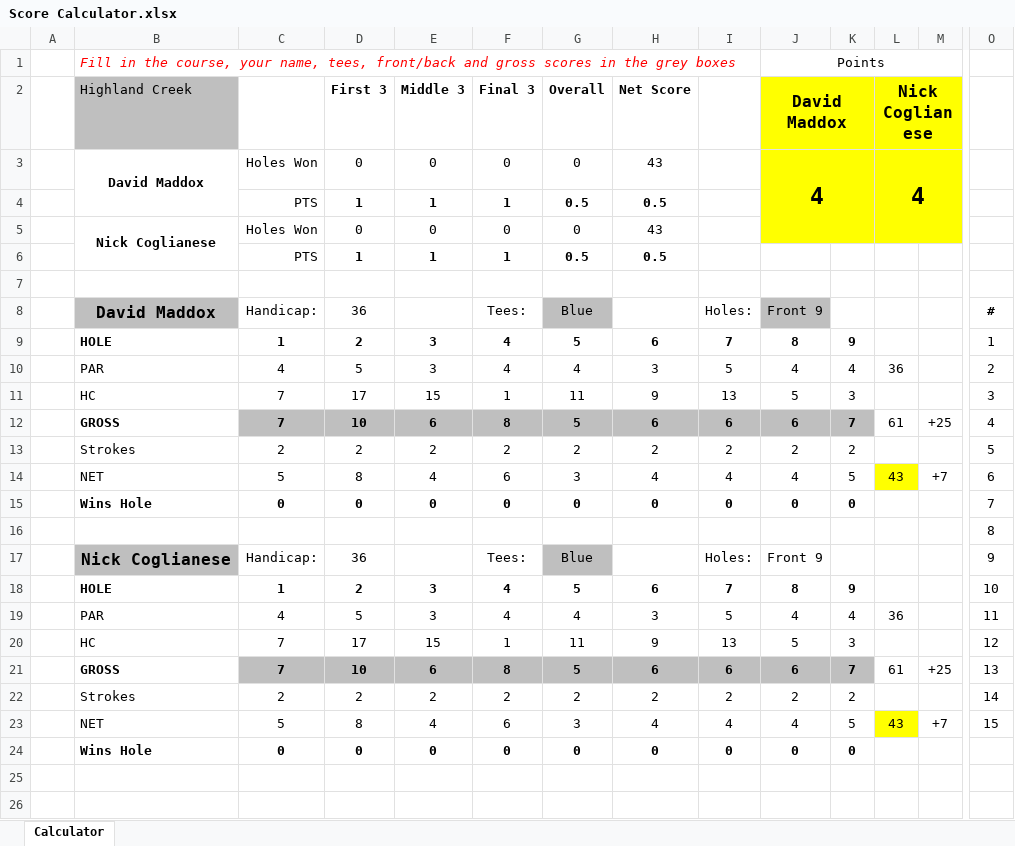
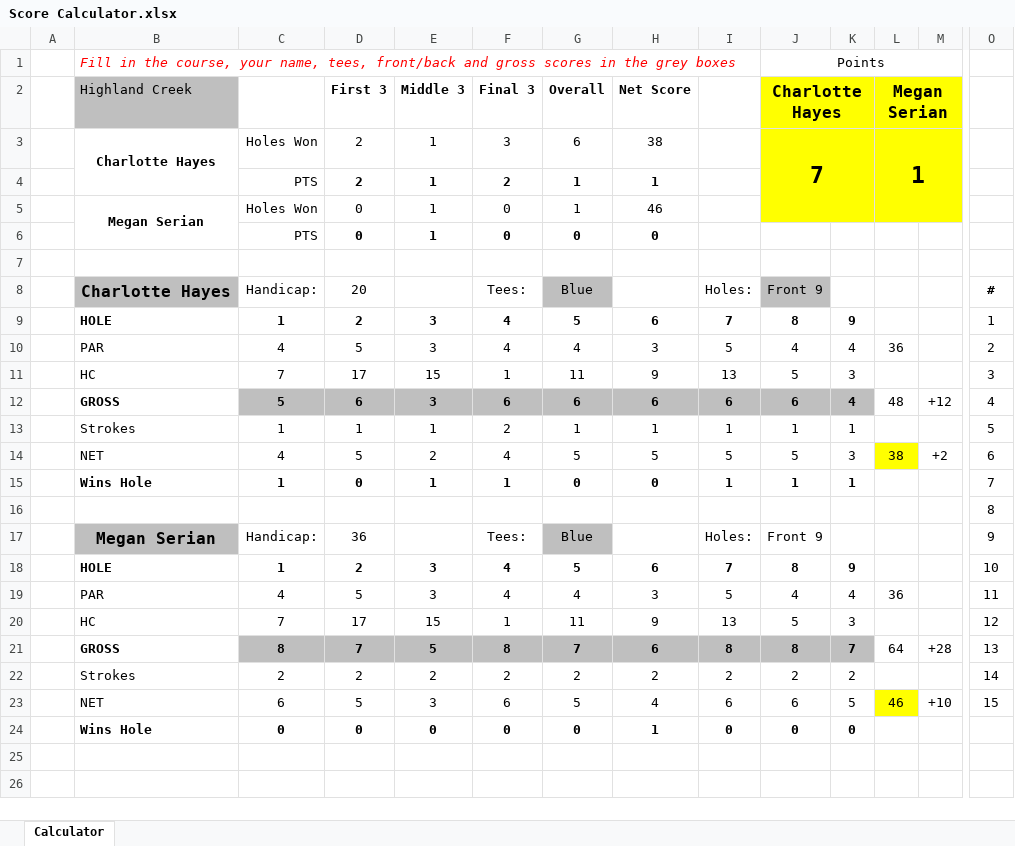
Before and after one commit to iSuite-LLC/charlotte-golf-league, an Excel workbook: Score Calculator.xlsx, sheet Calculator, drawn as a sheet; only a part is shown, gaps mark what is left out; values as stored, in another font and other column widths than the file's, no borders; conditional formats not drawn; removed rows and columns are numbered as before the commit, all else as after; rows hold the shown columns only; the diff names each change by its address in the sheet, - before the commit and + after, or states it on an @@ line.

```diff
--- a/Score Calculator.xlsx (sheet Calculator)
+++ b/Score Calculator.xlsx (sheet Calculator)
-J2: David Maddox
+J2: Charlotte Hayes
-L2: Nick Coglianese
+L2: Megan Serian
-row 3:  | David Maddox | Holes Won | 0 | 0 | 0 | 0 | 43 |  | 4 |  | 4
-row 4:  |  | PTS | 1 | 1 | 1 | 0.5 | 0.5
-row 5:  | Nick Coglianese | Holes Won | 0 | 0 | 0 | 0 | 43
-row 6:  |  | PTS | 1 | 1 | 1 | 0.5 | 0.5
+row 3:  | Charlotte Hayes | Holes Won | 2 | 1 | 3 | 6 | 38 |  | 7 |  | 1
+row 4:  |  | PTS | 2 | 1 | 2 | 1 | 1
+row 5:  | Megan Serian | Holes Won | 0 | 1 | 0 | 1 | 46
+row 6:  |  | PTS | 0 | 1 | 0 | 0 | 0
-B8: David Maddox
+B8: Charlotte Hayes
-D8: 36
+D8: 20
-C12: 7
+C12: 5
-D12: 10
+D12: 6
-E12: 6
+E12: 3
-F12: 8
+F12: 6
-G12: 5
+G12: 6
-K12: 7
+K12: 4
-L12: 61
+L12: 48
-M12: +25
+M12: +12
-row 13:  | Strokes | 2 | 2 | 2 | 2 | 2 | 2 | 2 | 2 | 2 |  |  | 5
-row 14:  | NET | 5 | 8 | 4 | 6 | 3 | 4 | 4 | 4 | 5 | 43 | +7 | 6
-row 15:  | Wins Hole | 0 | 0 | 0 | 0 | 0 | 0 | 0 | 0 | 0 |  |  | 7
+row 13:  | Strokes | 1 | 1 | 1 | 2 | 1 | 1 | 1 | 1 | 1 |  |  | 5
+row 14:  | NET | 4 | 5 | 2 | 4 | 5 | 5 | 5 | 5 | 3 | 38 | +2 | 6
+row 15:  | Wins Hole | 1 | 0 | 1 | 1 | 0 | 0 | 1 | 1 | 1 |  |  | 7
-B17: Nick Coglianese
+B17: Megan Serian
-row 21:  | GROSS | 7 | 10 | 6 | 8 | 5 | 6 | 6 | 6 | 7 | 61 | +25 | 13
+row 21:  | GROSS | 8 | 7 | 5 | 8 | 7 | 6 | 8 | 8 | 7 | 64 | +28 | 13
-row 23:  | NET | 5 | 8 | 4 | 6 | 3 | 4 | 4 | 4 | 5 | 43 | +7 | 15
+row 23:  | NET | 6 | 5 | 3 | 6 | 5 | 4 | 6 | 6 | 5 | 46 | +10 | 15
-H24: 0
+H24: 1
```
Also changed, not shown: 2026 IMI Golf League.xlsx, Scores/Scores.xlsx, 2 other files.
